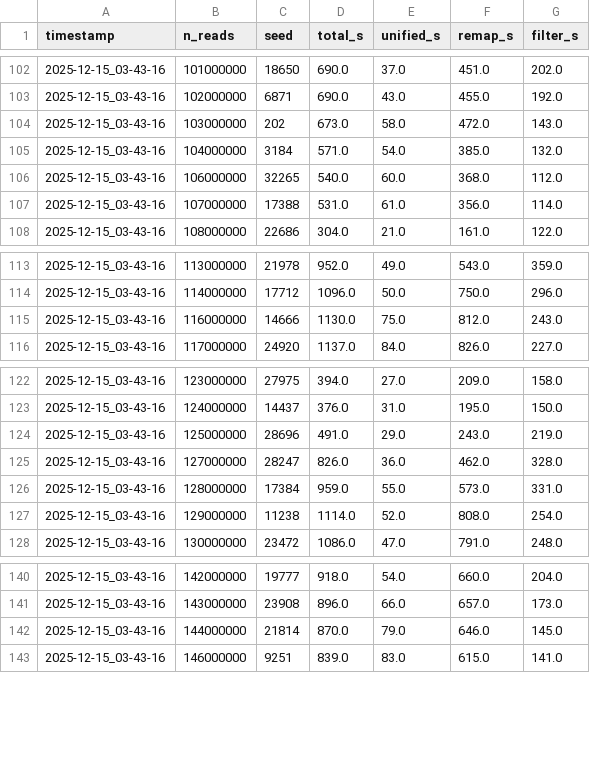
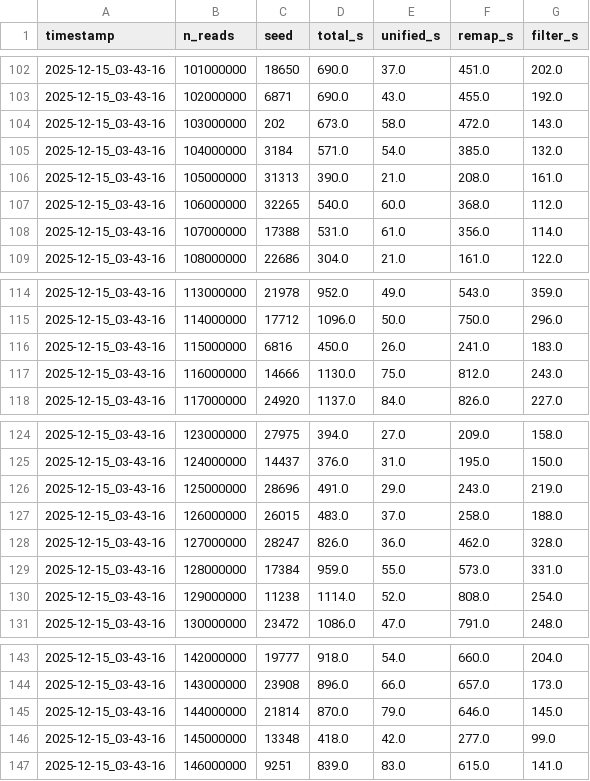
Before and after one commit to mcvickerlab/WASP2, a TSV file: paper/figure1/data/benchmarks/panel_b_wasp2rust_snv_scaling.tsv, drawn as a sheet; only a part is shown, gaps mark what is left out; the diff names each change by its address in the sheet, - before the commit and + after, or states it on an @@ line.

Commit message:
paper: backfill Panel B scaling points

```diff
--- a/paper/figure1/data/benchmarks/panel_b_wasp2rust_snv_scaling.tsv
+++ b/paper/figure1/data/benchmarks/panel_b_wasp2rust_snv_scaling.tsv
+row 106: 2025-12-15_03-43-16 | 105000000 | 31313 | 390.0 | 21.0 | 208.0 | 161.0
+row 116: 2025-12-15_03-43-16 | 115000000 | 6816 | 450.0 | 26.0 | 241.0 | 183.0
+row 127: 2025-12-15_03-43-16 | 126000000 | 26015 | 483.0 | 37.0 | 258.0 | 188.0
+row 146: 2025-12-15_03-43-16 | 145000000 | 13348 | 418.0 | 42.0 | 277.0 | 99.0
```
Also changed, not shown: paper/figure1/data/benchmarks/panel_b_wasp2rust_indel_scaling.tsv, 3 other files.
